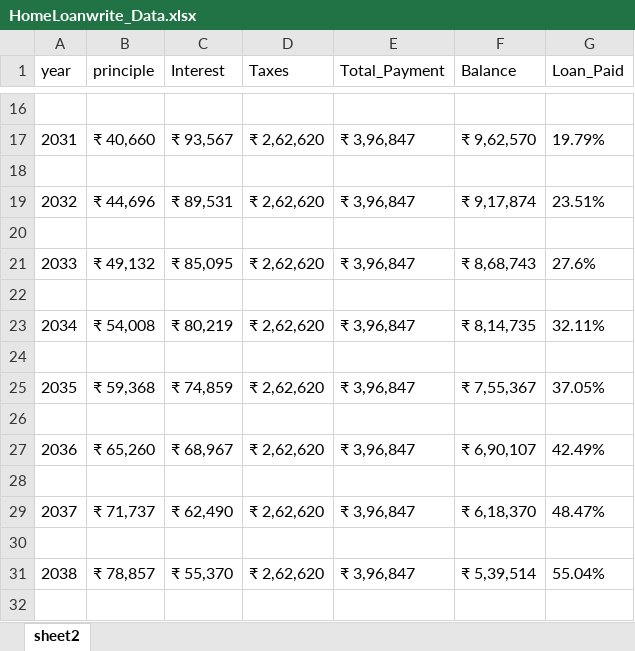
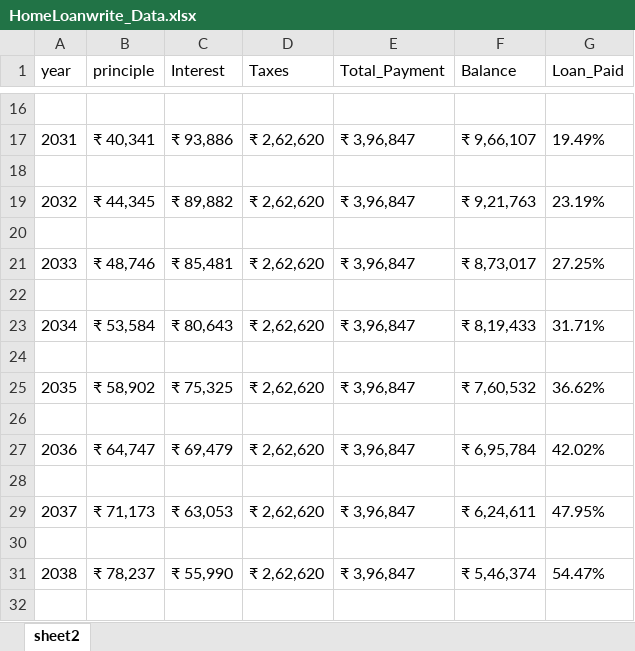
Before and after one commit to sdeepak1018/Hackathon, an Excel workbook: dataset/HomeLoanwrite_Data.xlsx, sheet sheet2, drawn as a sheet; only a part is shown, gaps mark what is left out; values as stored, in another font and other column widths than the file's, no borders; the diff covers the shown part only; the diff names each change by its address in the sheet, - before the commit and + after, or states it on an @@ line.

```diff
--- a/dataset/HomeLoanwrite_Data.xlsx (sheet sheet2)
+++ b/dataset/HomeLoanwrite_Data.xlsx (sheet sheet2)
-B17 (principle): ₹ 40,660
+B17 (principle): ₹ 40,341
-C17 (Interest): ₹ 93,567
+C17 (Interest): ₹ 93,886
-F17 (Balance): ₹ 9,62,570
+F17 (Balance): ₹ 9,66,107
-G17 (Loan_Paid): 19.79%
+G17 (Loan_Paid): 19.49%
-B19 (principle): ₹ 44,696
+B19 (principle): ₹ 44,345
-C19 (Interest): ₹ 89,531
+C19 (Interest): ₹ 89,882
-F19 (Balance): ₹ 9,17,874
+F19 (Balance): ₹ 9,21,763
-G19 (Loan_Paid): 23.51%
+G19 (Loan_Paid): 23.19%
-B21 (principle): ₹ 49,132
+B21 (principle): ₹ 48,746
-C21 (Interest): ₹ 85,095
+C21 (Interest): ₹ 85,481
-F21 (Balance): ₹ 8,68,743
+F21 (Balance): ₹ 8,73,017
-G21 (Loan_Paid): 27.6%
+G21 (Loan_Paid): 27.25%
-B23 (principle): ₹ 54,008
+B23 (principle): ₹ 53,584
-C23 (Interest): ₹ 80,219
+C23 (Interest): ₹ 80,643
-F23 (Balance): ₹ 8,14,735
+F23 (Balance): ₹ 8,19,433
-G23 (Loan_Paid): 32.11%
+G23 (Loan_Paid): 31.71%
-B25 (principle): ₹ 59,368
+B25 (principle): ₹ 58,902
-C25 (Interest): ₹ 74,859
+C25 (Interest): ₹ 75,325
-F25 (Balance): ₹ 7,55,367
+F25 (Balance): ₹ 7,60,532
-G25 (Loan_Paid): 37.05%
+G25 (Loan_Paid): 36.62%
-B27 (principle): ₹ 65,260
+B27 (principle): ₹ 64,747
-C27 (Interest): ₹ 68,967
+C27 (Interest): ₹ 69,479
-F27 (Balance): ₹ 6,90,107
+F27 (Balance): ₹ 6,95,784
-G27 (Loan_Paid): 42.49%
+G27 (Loan_Paid): 42.02%
-B29 (principle): ₹ 71,737
+B29 (principle): ₹ 71,173
-C29 (Interest): ₹ 62,490
+C29 (Interest): ₹ 63,053
-F29 (Balance): ₹ 6,18,370
+F29 (Balance): ₹ 6,24,611
-G29 (Loan_Paid): 48.47%
+G29 (Loan_Paid): 47.95%
-B31 (principle): ₹ 78,857
+B31 (principle): ₹ 78,237
-C31 (Interest): ₹ 55,370
+C31 (Interest): ₹ 55,990
-F31 (Balance): ₹ 5,39,514
+F31 (Balance): ₹ 5,46,374
-G31 (Loan_Paid): 55.04%
+G31 (Loan_Paid): 54.47%
```
Also changed, not shown: 54 edited cells elsewhere in this sheet, 55 other files.
